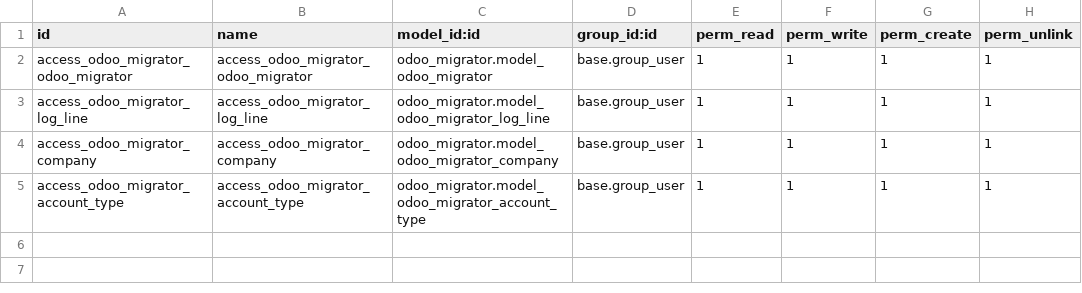
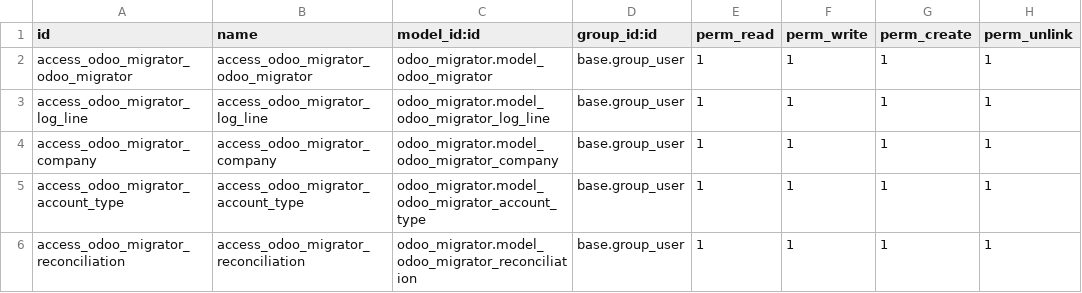
Before and after one commit to primateuy/PrimateV17, a CSV file: odoo_migrator/security/ir.model.access.csv, drawn as a sheet; the diff names each change by its address in the sheet, - before the commit and + after, or states it on an @@ line.

```diff
--- a/odoo_migrator/security/ir.model.access.csv
+++ b/odoo_migrator/security/ir.model.access.csv
+row 6: access_odoo_migrator_reconciliation | access_odoo_migrator_reconciliation | odoo_migrator.model_odoo_migrator_reconciliation | base.group_user | 1 | 1 | 1 | 1
```
Also changed, not shown: 4 other files.
